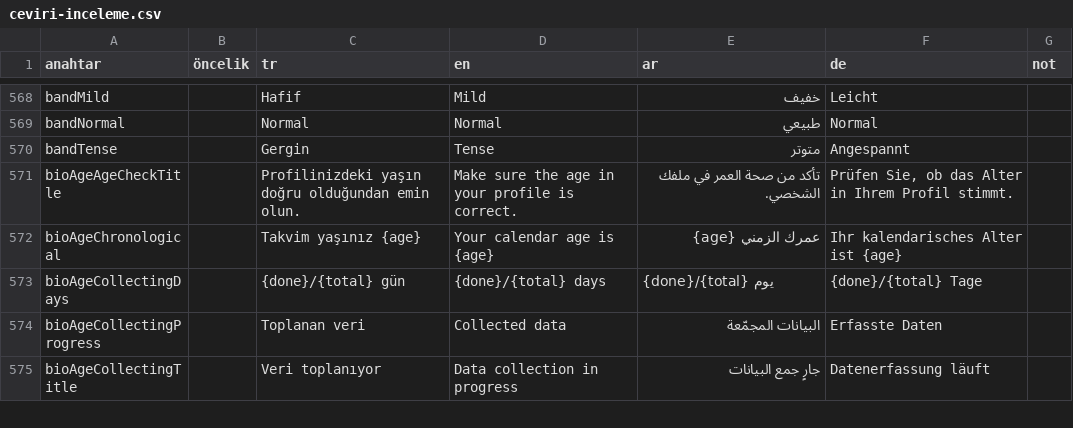
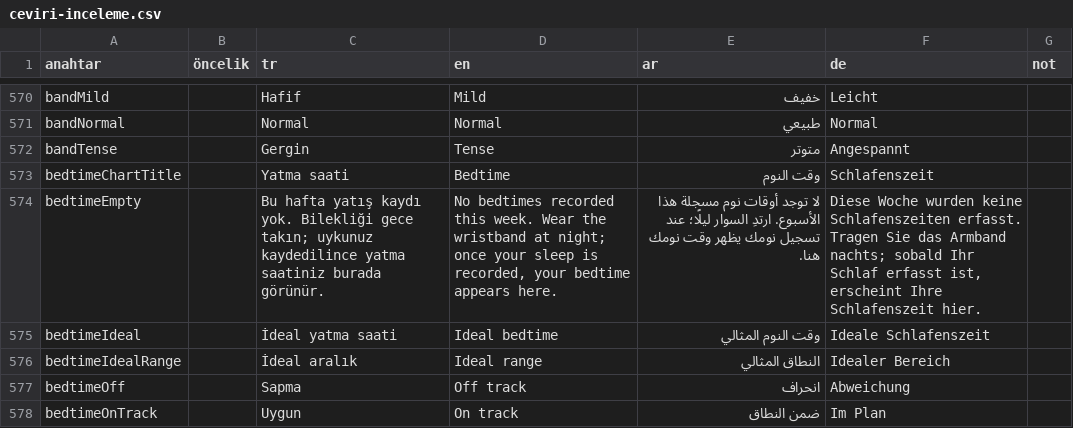
Before and after one commit to gungoryener-source/Bileklik, a CSV file: docs/ceviri-inceleme.csv, drawn as a sheet; only a part is shown, gaps mark what is left out; the shorter side is filled out with more unchanged rows; the diff covers the shown part only.

```diff
--- a/docs/ceviri-inceleme.csv
+++ b/docs/ceviri-inceleme.csv
@@ -582 +584,7 @@ bandNormal,,"Normal","Normal","طبيعي","Normal",
 bandTense,,"Gergin","Tense","متوتر","Angespannt",
+bedtimeChartTitle,,"Yatma saati","Bedtime","وقت النوم","Schlafenszeit",
+bedtimeEmpty,,"Bu hafta yatış kaydı yok. Bilekliği gece takın; uykunuz kaydedilince yatma saatiniz burada görünür.","No bedtimes recorded this week. Wear the wristband at night; once your sleep is recorded, your bedtime appears here.","لا توجد أوقات نوم مسجلة هذا الأسبوع. ارتدِ السوار ليلًا؛ عند تسجيل نومك يظهر وقت نومك هنا.","Diese Woche wurden keine Schlafenszeiten erfasst. Tragen Sie das Armband nachts; sobald Ihr Schlaf erfasst ist, erscheint Ihre Schlafenszeit hier.",
+bedtimeIdeal,,"İdeal yatma saati","Ideal bedtime","وقت النوم المثالي","Ideale Schlafenszeit",
+bedtimeIdealRange,,"İdeal aralık","Ideal range","النطاق المثالي","Idealer Bereich",
+bedtimeOff,,"Sapma","Off track","انحراف","Abweichung",
+bedtimeOnTrack,,"Uygun","On track","ضمن النطاق","Im Plan",
```
Also changed, not shown: 9 added rows and 2 edited cells elsewhere in this file, 16 other files.
